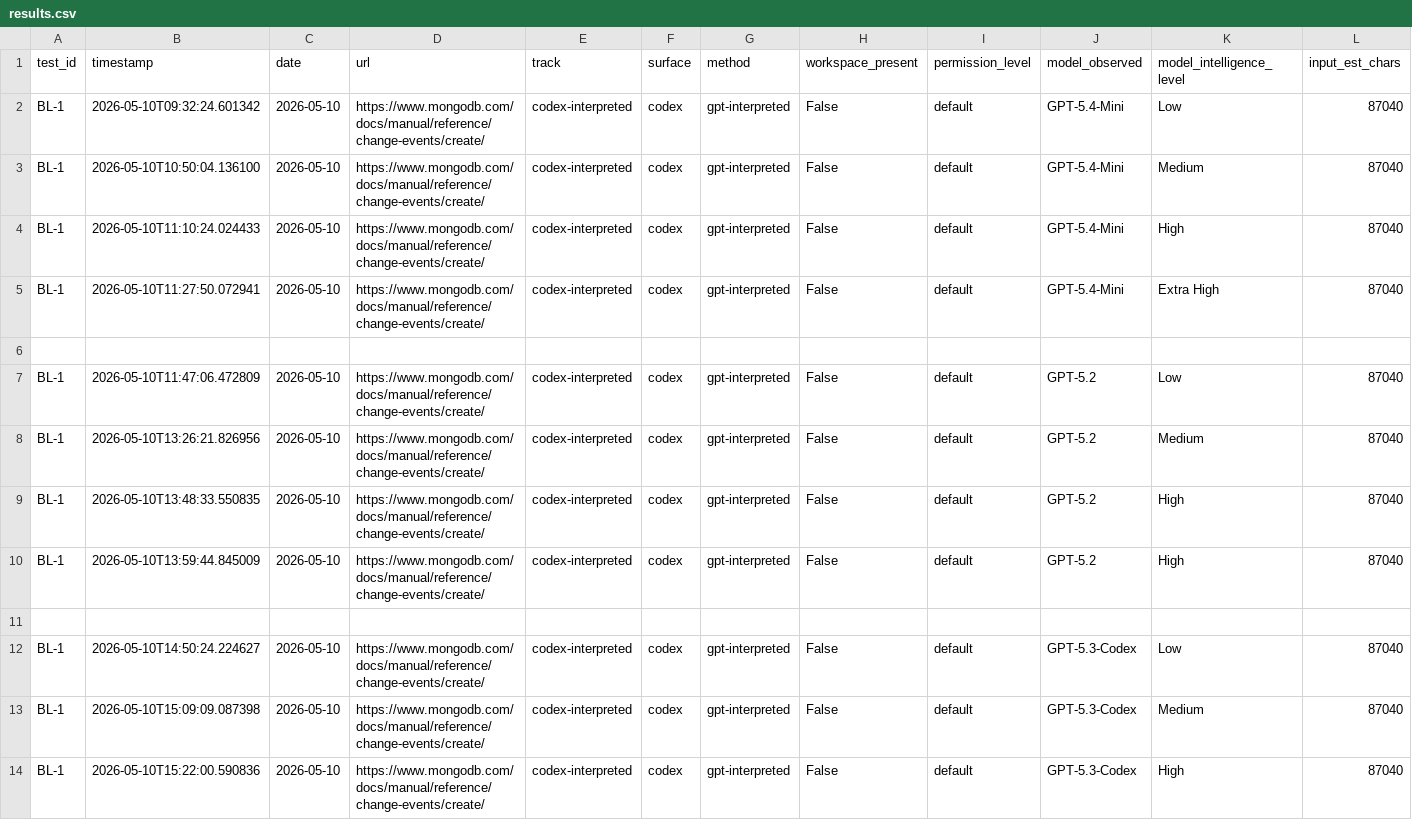
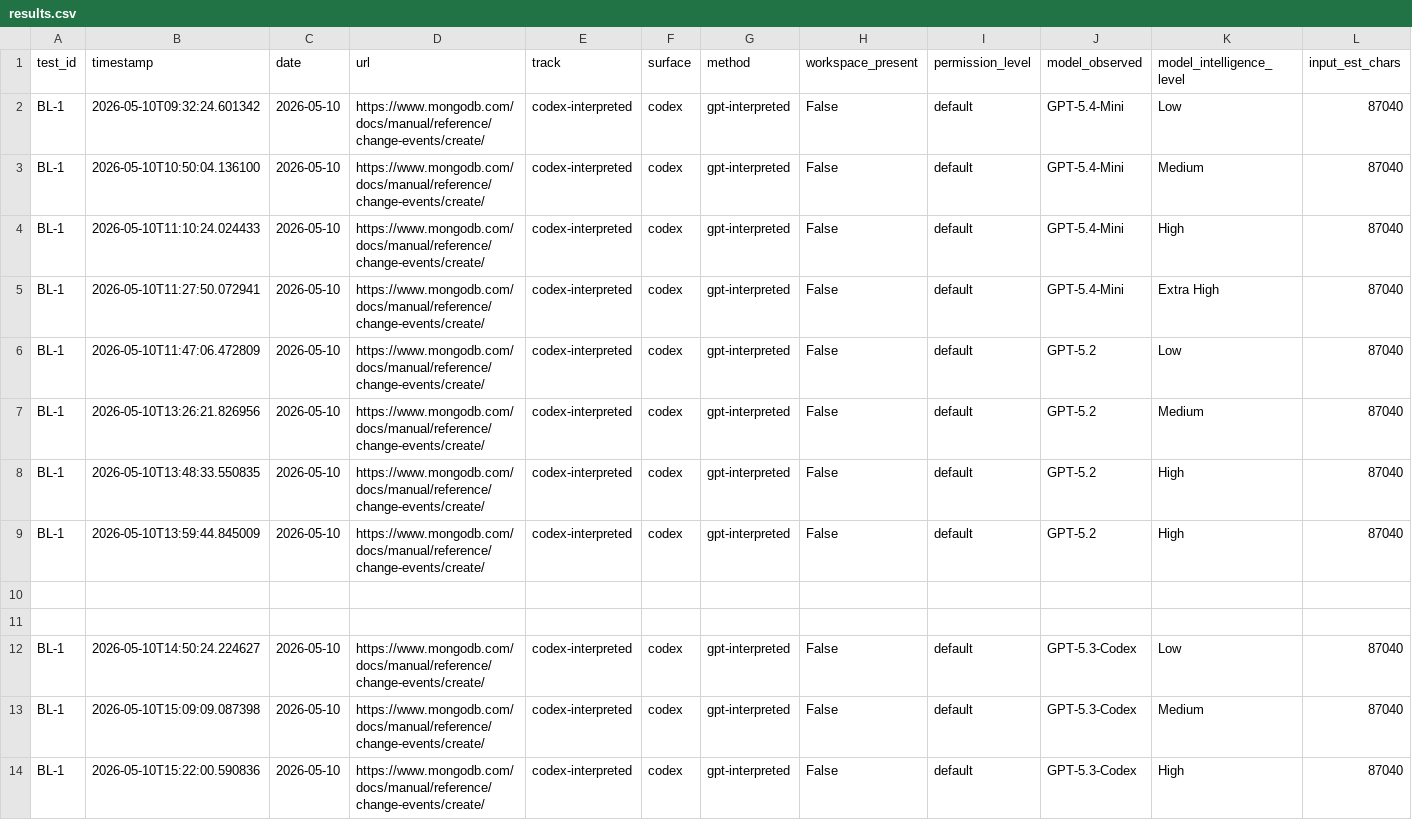
Before and after one commit to rhyannonjoy/agent-ecosystem-testing, a CSV file: open-ai-codex-web-search/results/codex-interpreted/results.csv, drawn as a sheet; only a part is shown; removed rows and columns are numbered as before the commit, all else as after; rows hold the shown columns only; the diff names each change by its address in the sheet, - before the commit and + after, or states it on an @@ line.

Commit message:
[add] truncation notes BL-1 GPT-5.2 (Issue #167)

```diff
--- a/open-ai-codex-web-search/results/codex-interpreted/results.csv
+++ b/open-ai-codex-web-search/results/codex-interpreted/results.csv
+row 6: BL-1 | 2026-05-10T11:47:06.472809 | 2026-05-10 | https://www.mongodb.com/docs/manual/reference/change-events/create/ | codex-interpreted | codex | gpt-interpreted | False | default | GPT-5.2 | Low | 87040
+row 7: BL-1 | 2026-05-10T13:26:21.826956 | 2026-05-10 | https://www.mongodb.com/docs/manual/reference/change-events/create/ | codex-interpreted | codex | gpt-interpreted | False | default | GPT-5.2 | Medium | 87040
+row 8: BL-1 | 2026-05-10T13:48:33.550835 | 2026-05-10 | https://www.mongodb.com/docs/manual/reference/change-events/create/ | codex-interpreted | codex | gpt-interpreted | False | default | GPT-5.2 | High | 87040
+row 9: BL-1 | 2026-05-10T13:59:44.845009 | 2026-05-10 | https://www.mongodb.com/docs/manual/reference/change-events/create/ | codex-interpreted | codex | gpt-interpreted | False | default | GPT-5.2 | High | 87040
-row 7: BL-1 | 2026-05-10T11:47:06.472809 | 2026-05-10 | https://www.mongodb.com/docs/manual/reference/change-events/create/ | codex-interpreted | codex | gpt-interpreted | False | default | GPT-5.2 | Low | 87040
-row 8: BL-1 | 2026-05-10T13:26:21.826956 | 2026-05-10 | https://www.mongodb.com/docs/manual/reference/change-events/create/ | codex-interpreted | codex | gpt-interpreted | False | default | GPT-5.2 | Medium | 87040
-row 9: BL-1 | 2026-05-10T13:48:33.550835 | 2026-05-10 | https://www.mongodb.com/docs/manual/reference/change-events/create/ | codex-interpreted | codex | gpt-interpreted | False | default | GPT-5.2 | High | 87040
-row 10: BL-1 | 2026-05-10T13:59:44.845009 | 2026-05-10 | https://www.mongodb.com/docs/manual/reference/change-events/create/ | codex-interpreted | codex | gpt-interpreted | False | default | GPT-5.2 | High | 87040
```
